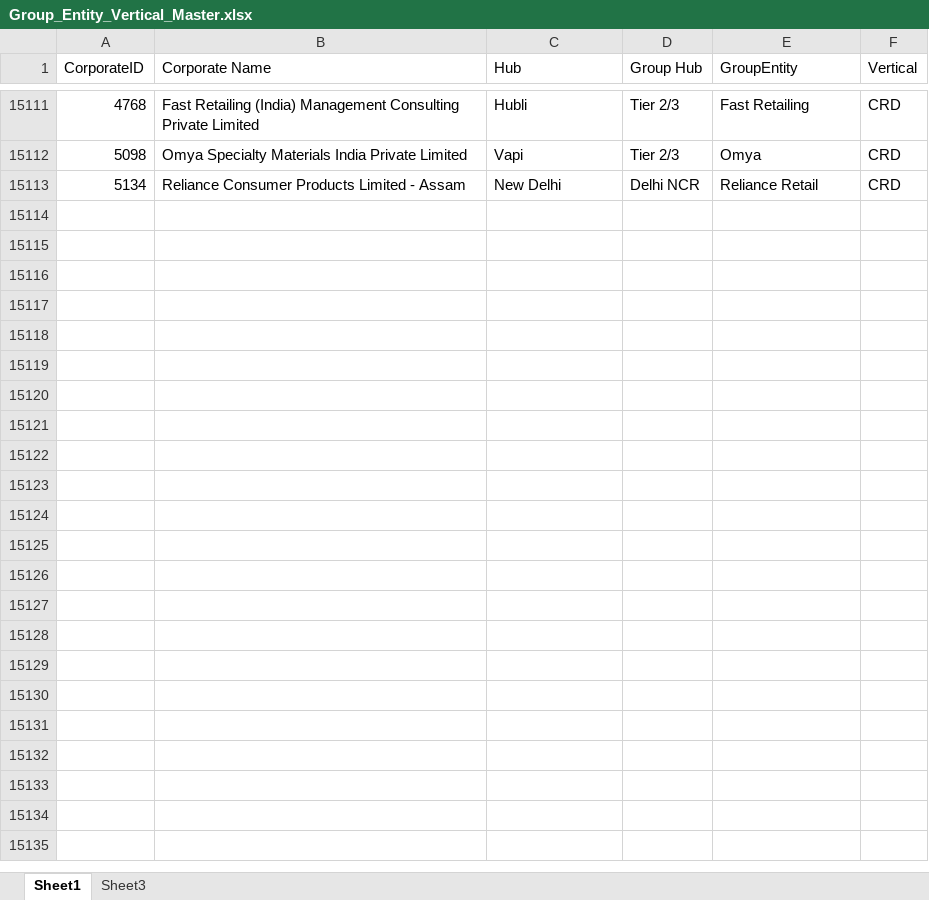
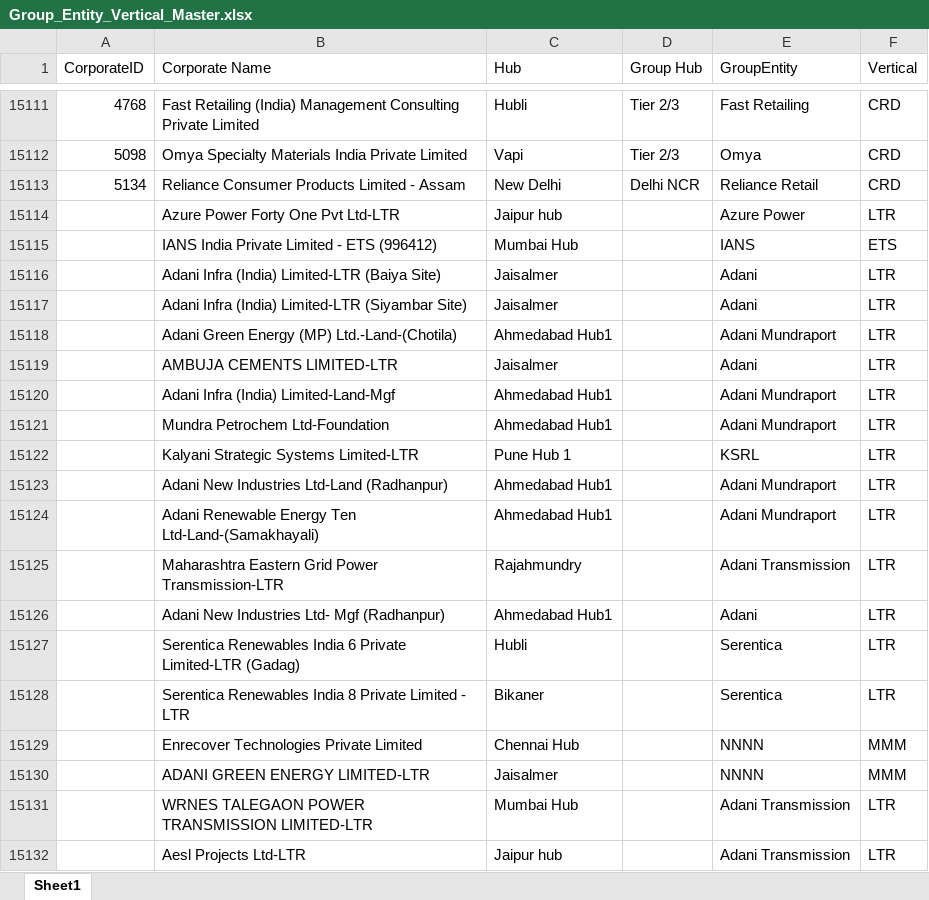
Before and after one commit to ADIT-WTi/cc, an Excel workbook: data/Group_Entity_Vertical_Master.xlsx, sheet Sheet1, drawn as a sheet; only a part is shown, gaps mark what is left out; values as stored, in another font and other column widths than the file's, no cell formats; the diff covers the shown part only; the diff names each change by its address in the sheet, - before the commit and + after, or states it on an @@ line.

```diff
--- a/data/Group_Entity_Vertical_Master.xlsx (sheet Sheet1)
+++ b/data/Group_Entity_Vertical_Master.xlsx (sheet Sheet1)
-sheet tab: Sheet3
+row 15114:  | Azure Power Forty One Pvt Ltd-LTR | Jaipur hub |  | Azure Power | LTR
+row 15115:  | IANS India Private Limited - ETS (996412) | Mumbai Hub |  | IANS | ETS
+row 15116:  | Adani Infra (India) Limited-LTR (Baiya Site) | Jaisalmer |  | Adani | LTR
+row 15117:  | Adani Infra (India) Limited-LTR (Siyambar Site) | Jaisalmer |  | Adani | LTR
+row 15118:  | Adani Green Energy (MP) Ltd.-Land-(Chotila) | Ahmedabad Hub1 |  | Adani Mundraport | LTR
+row 15119:  | AMBUJA CEMENTS LIMITED-LTR | Jaisalmer |  | Adani | LTR
+row 15120:  | Adani Infra (India) Limited-Land-Mgf | Ahmedabad Hub1 |  | Adani Mundraport | LTR
+row 15121:  | Mundra Petrochem Ltd-Foundation | Ahmedabad Hub1 |  | Adani Mundraport | LTR
+row 15122:  | Kalyani Strategic Systems Limited-LTR | Pune Hub 1 |  | KSRL | LTR
+row 15123:  | Adani New Industries Ltd-Land (Radhanpur) | Ahmedabad Hub1 |  | Adani Mundraport | LTR
+row 15124:  | Adani Renewable Energy Ten Ltd-Land-(Samakhayali) | Ahmedabad Hub1 |  | Adani Mundraport | LTR
+row 15125:  | Maharashtra Eastern Grid Power Transmission-LTR | Rajahmundry |  | Adani Transmission | LTR
+row 15126:  | Adani New Industries Ltd- Mgf (Radhanpur) | Ahmedabad Hub1 |  | Adani | LTR
+row 15127:  | Serentica Renewables India 6 Private Limited-LTR (Gadag) | Hubli |  | Serentica | LTR
+row 15128:  | Serentica Renewables India 8 Private Limited - LTR | Bikaner |  | Serentica | LTR
+row 15129:  | Enrecover Technologies Private Limited | Chennai Hub |  | NNNN | MMM
+row 15130:  | ADANI GREEN ENERGY LIMITED-LTR | Jaisalmer |  | NNNN | MMM
+row 15131:  | WRNES TALEGAON POWER TRANSMISSION LIMITED-LTR | Mumbai Hub |  | Adani Transmission | LTR
+row 15132:  | Aesl Projects Ltd-LTR | Jaipur hub |  | Adani Transmission | LTR
```
Also changed, not shown: 303 added rows and 41 edited cells elsewhere in this sheet, cell formats, 3 other files.
